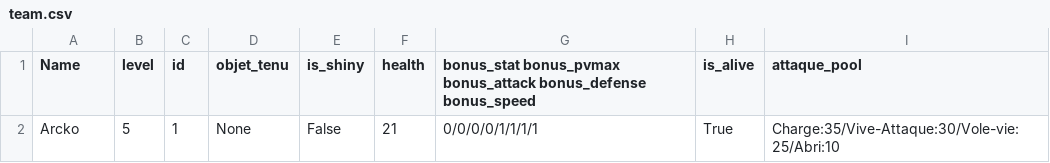
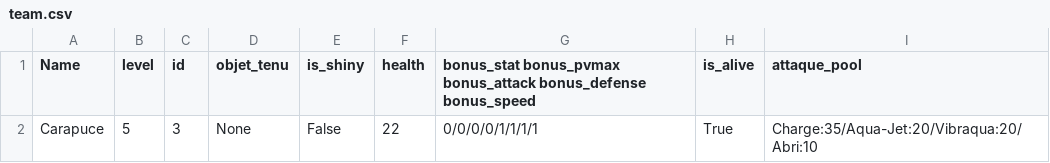
Before and after one commit to Yanko77/PokemonMG, a CSV file: save/team.csv, drawn as a sheet.

```diff
--- a/save/team.csv
+++ b/save/team.csv
@@ -1,2 +1,2 @@
 Name,level,id,objet_tenu,is_shiny,health,bonus_stat bonus_pvmax bonus_attack bonus_defense bonus_speed,is_alive,attaque_pool
-Arcko,5,1,None,False,21,0/0/0/0/1/1/1/1,True,Charge:35/Vive-Attaque:30/Vole-vie:25/Abri:10
+Carapuce,5,3,None,False,22,0/0/0/0/1/1/1/1,True,Charge:35/Aqua-Jet:20/Vibraqua:20/Abri:10
```
Also changed, not shown: 12 other files.
